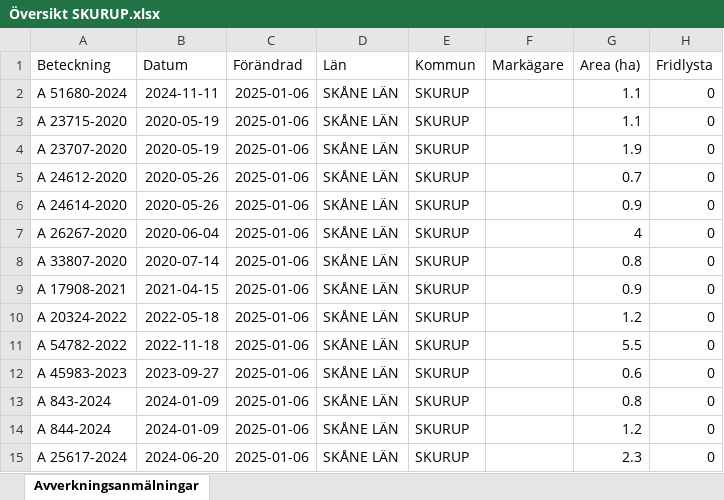
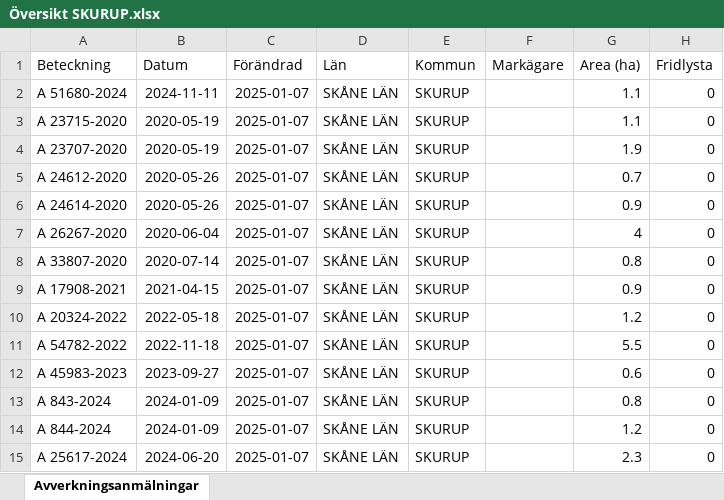
Before and after one commit to klasma/Logging_1264, an Excel workbook: Översikt SKURUP.xlsx, sheet Avverkningsanmälningar, drawn as a sheet; only a part is shown; values as stored, in another font and other column widths than the file's, no borders; the diff names each change by its address in the sheet, - before the commit and + after, or states it on an @@ line.

```diff
--- a/Översikt SKURUP.xlsx (sheet Avverkningsanmälningar)
+++ b/Översikt SKURUP.xlsx (sheet Avverkningsanmälningar)
-C2:C15 (Förändrad): 2025-01-06
+C2:C15 (Förändrad): 2025-01-07
```
Also changed, not shown: artfynd/A 51680-2024 artfynd.xlsx, 5 other files.
